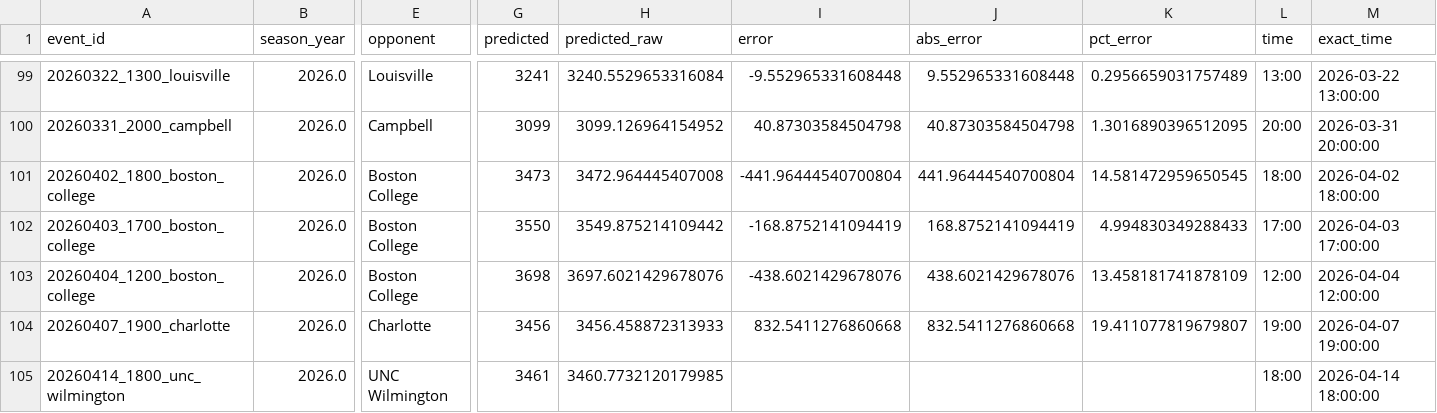
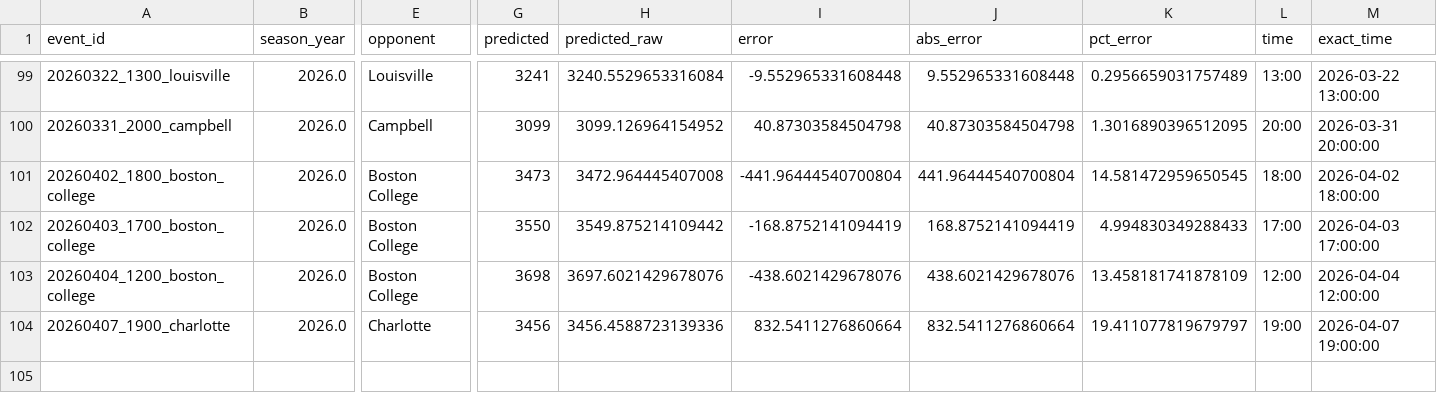
Before and after one commit to djfulk-22/Personal-S26-TeamA3-App-Repo-, a CSV file: APP/data/db_predictions_2024_2026_tier3_raw_tier_cols.csv, drawn as a sheet; only a part is shown, gaps mark what is left out; rows hold the shown columns only; the diff names each change by its address in the sheet, - before the commit and + after, or states it on an @@ line.

```diff
--- a/APP/data/db_predictions_2024_2026_tier3_raw_tier_cols.csv
+++ b/APP/data/db_predictions_2024_2026_tier3_raw_tier_cols.csv
-H104 (predicted_raw): 3456.458872313933
+H104 (predicted_raw): 3456.4588723139336
-I104 (error): 832.5411276860668
+I104 (error): 832.5411276860664
-J104 (abs_error): 832.5411276860668
+J104 (abs_error): 832.5411276860664
-K104 (pct_error): 19.411077819679807
+K104 (pct_error): 19.411077819679797
-row 105: 20260414_1800_unc_wilmington | 2026.0 | UNC Wilmington | 3461 | 3460.7732120179985 |  |  |  | 18:00 | 2026-04-14 18:00:00
```
Also changed, not shown: APP/data/db_predictions_2024_2026_full_df.csv, APP/data/db_predictions_2024_2026_tier3_final_feats_export.csv, 1 other file.
